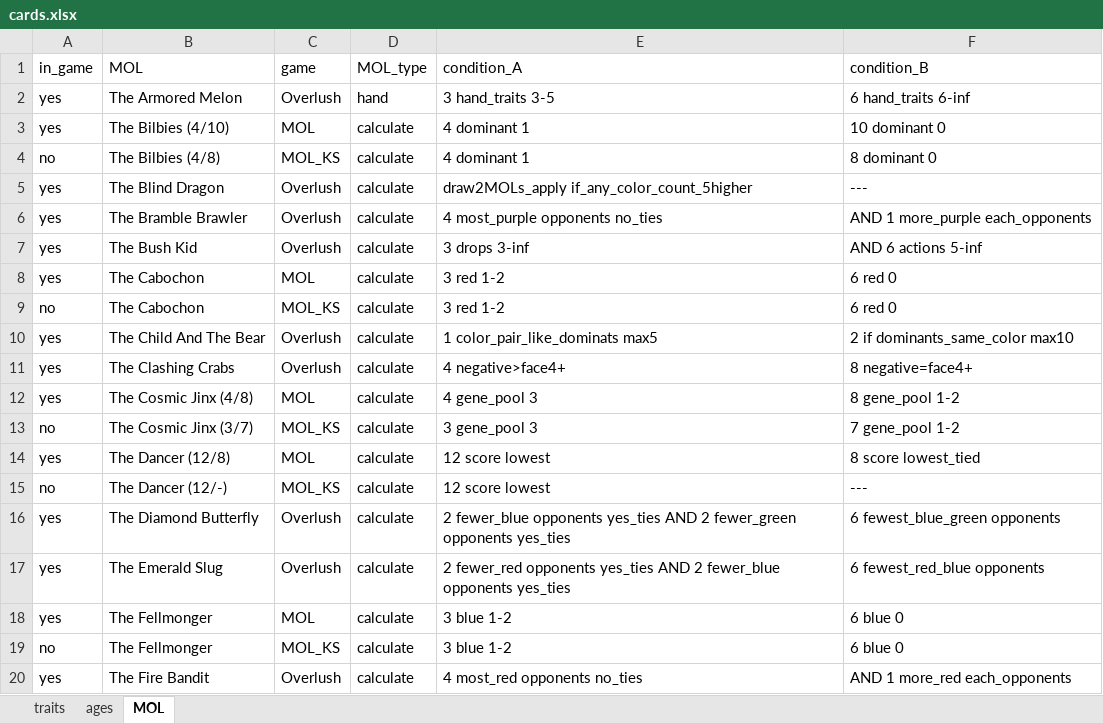
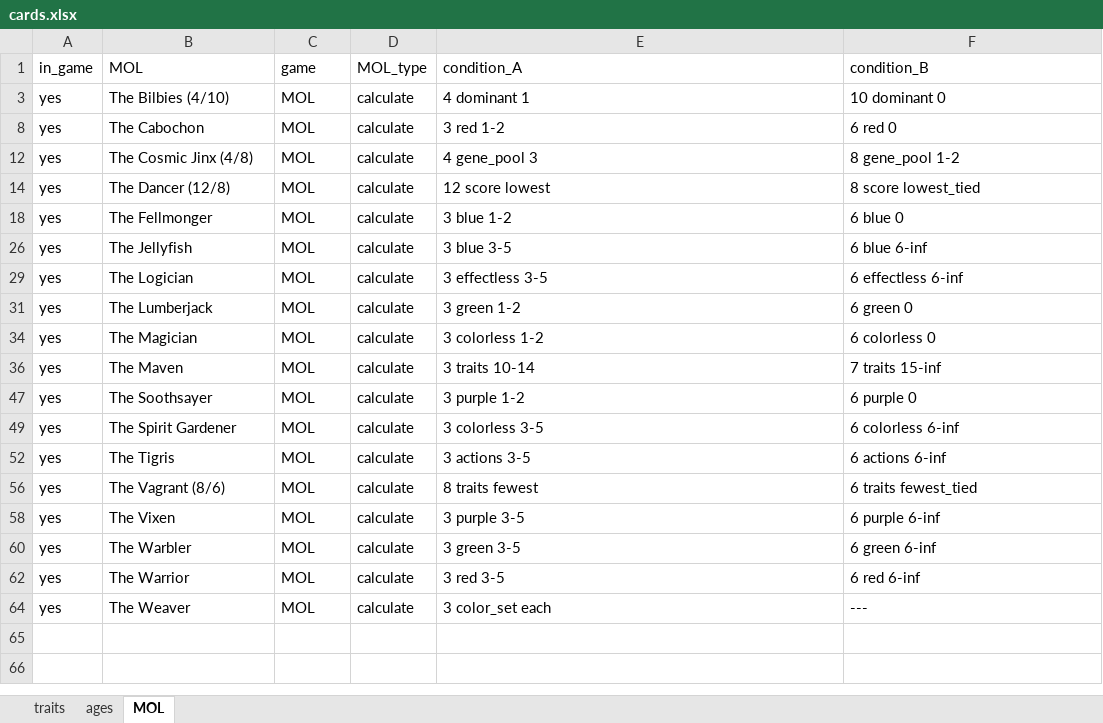
Before and after one commit to azabicki/DoomPy, an Excel workbook: DoomPy/files/cards.xlsx, sheet MOL, drawn as a sheet; only a part is shown; the shorter side is filled out with more unchanged rows; values as stored, in another font and other column widths than the file's, no borders; table styles not drawn; the diff covers the shown part only; the diff names each change by its address in the sheet, - before the commit and + after, or states it on an @@ line.

```diff
--- a/DoomPy/files/cards.xlsx (sheet MOL)
+++ b/DoomPy/files/cards.xlsx (sheet MOL)
@@ row 2 hidden: yes | The Armored Melon | Overlush | hand | 3 hand_traits 3-5 | 6 hand_traits 6-inf @@
@@ row 4 hidden: no | The Bilbies (4/8) | MOL_KS | calculate | 4 dominant 1 | 8 dominant 0 @@
@@ row 5 hidden: yes | The Blind Dragon | Overlush | calculate | draw2MOLs_apply if_any_color_count_5higher | --- @@
@@ row 6 hidden: yes | The Bramble Brawler | Overlush | calculate | 4 most_purple opponents no_ties | AND 1 more_purple each_opponents @@
@@ row 7 hidden: yes | The Bush Kid | Overlush | calculate | 3 drops 3-inf | AND 6 actions 5-inf @@
@@ row 9 hidden: no | The Cabochon | MOL_KS | calculate | 3 red 1-2 | 6 red 0 @@
@@ row 10 hidden: yes | The Child And The Bear | Overlush | calculate | 1 color_pair_like_dominats max5 | 2 if dominants_same_color max10 @@
@@ row 11 hidden: yes | The Clashing Crabs | Overlush | calculate | 4 negative>face4+ | 8 negative=face4+ @@
@@ row 13 hidden: no | The Cosmic Jinx (3/7) | MOL_KS | calculate | 3 gene_pool 3 | 7 gene_pool 1-2 @@
@@ row 15 hidden: no | The Dancer (12/-) | MOL_KS | calculate | 12 score lowest | --- @@
@@ row 16 hidden: yes | The Diamond Butterfly | Overlush | calculate | 2 fewer_blue opponents yes_ties AND 2 fewer_green opponents yes_ties | 6 fewest_blue_green opponents @@
@@ row 17 hidden: yes | The Emerald Slug | Overlush | calculate | 2 fewer_red opponents yes_ties AND 2 fewer_blue opponents yes_ties | 6 fewest_red_blue opponents @@
@@ row 19 hidden: no | The Fellmonger | MOL_KS | calculate | 3 blue 1-2 | 6 blue 0 @@
@@ row 20 hidden: yes | The Fire Bandit | Overlush | calculate | 4 most_red opponents no_ties | AND 1 more_red each_opponents @@
```
Also changed, not shown: 34 hidden or unhidden rows elsewhere in this sheet, 2 other files.
